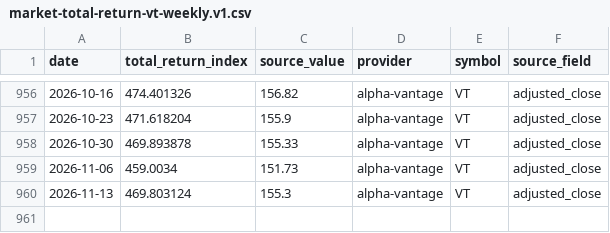
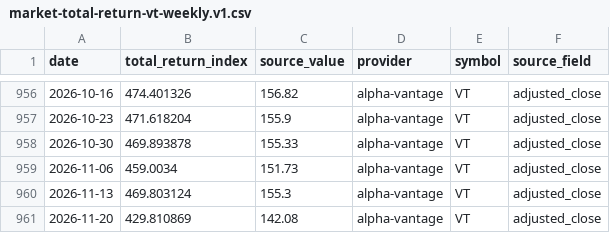
Before and after one commit to YuCJ/market-growth-path, a CSV file: data/canonical/market-total-return-vt-weekly.v1.csv, drawn as a sheet; only a part is shown, gaps mark what is left out.

```diff
--- a/data/canonical/market-total-return-vt-weekly.v1.csv
+++ b/data/canonical/market-total-return-vt-weekly.v1.csv
@@ -960 +960,2 @@ date,total_return_index,source_value,provider,symbol,source_field
 2026-11-13,469.803124,155.3,alpha-vantage,VT,adjusted_close
+2026-11-20,429.810869,142.08,alpha-vantage,VT,adjusted_close
```
Also changed, not shown: data/canonical/market-total-return-iwda.lon-weekly.v1.csv, 4 other files.
